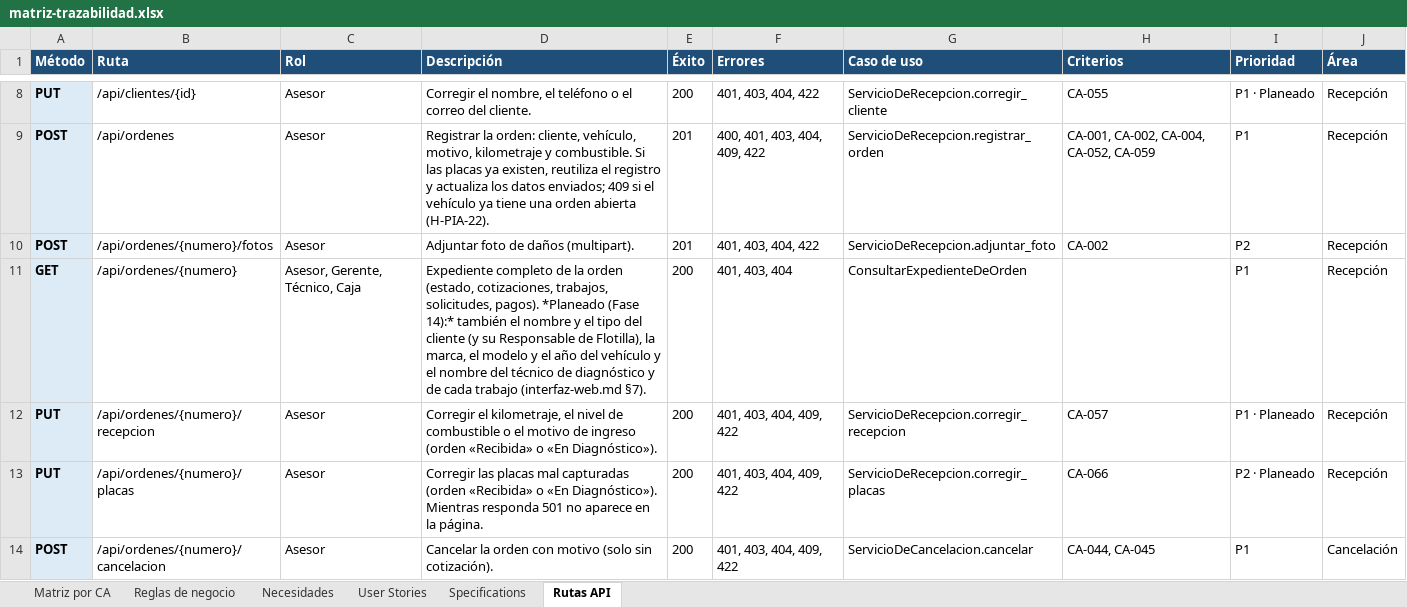
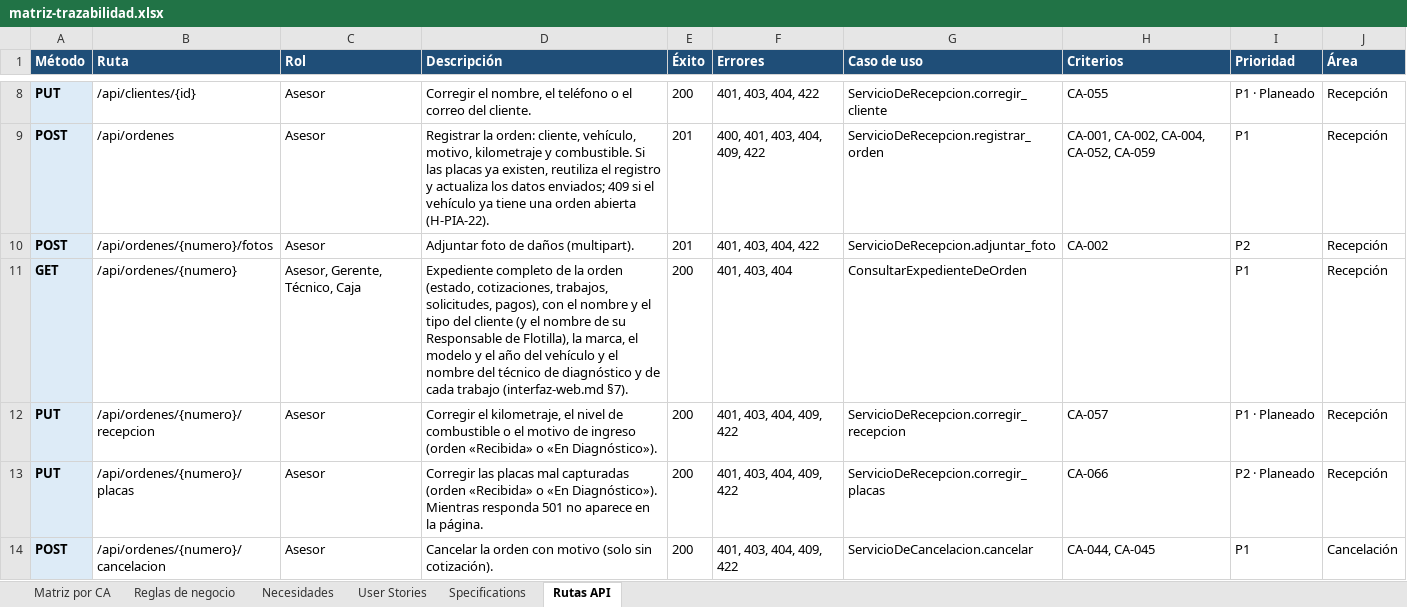
Before and after one commit to OsvaldoCMX/autofix-pro-pia, an Excel workbook: docs/trazabilidad/matriz-trazabilidad.xlsx, sheet Rutas API, drawn as a sheet; only a part is shown, gaps mark what is left out; values as stored, in another font and other column widths than the file's, no borders; the diff names each change by its address in the sheet, - before the commit and + after, or states it on an @@ line.

```diff
--- a/docs/trazabilidad/matriz-trazabilidad.xlsx (sheet Rutas API)
+++ b/docs/trazabilidad/matriz-trazabilidad.xlsx (sheet Rutas API)
-D11 (Descripción): …trabajos, solicitudes, pagos). *Planeado (Fase 14):* también el nombre y el tipo del cliente (y su Responsable…
+D11 (Descripción): …trabajos, solicitudes, pagos), con el nombre y el tipo del cliente (y el nombre de su Responsable…
```
Also changed, not shown: 10 other files.
